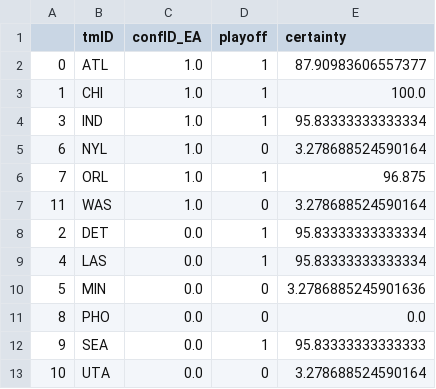
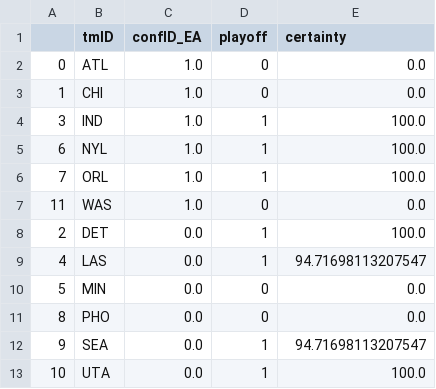
Before and after one commit to 13luiscabral13/AC, a CSV file: predictions/decision_tree_predictions.csv, drawn as a sheet.

```diff
--- a/predictions/decision_tree_predictions.csv
+++ b/predictions/decision_tree_predictions.csv
@@ -1,13 +1,13 @@
 ,tmID,confID_EA,playoff,certainty
-0,ATL,1.0,1,87.90983606557377
-1,CHI,1.0,1,100.0
-3,IND,1.0,1,95.83333333333334
-6,NYL,1.0,0,3.278688524590164
-7,ORL,1.0,1,96.875
-11,WAS,1.0,0,3.278688524590164
-2,DET,0.0,1,95.83333333333334
-4,LAS,0.0,1,95.83333333333334
-5,MIN,0.0,0,3.2786885245901636
+0,ATL,1.0,0,0.0
+1,CHI,1.0,0,0.0
+3,IND,1.0,1,100.0
+6,NYL,1.0,1,100.0
+7,ORL,1.0,1,100.0
+11,WAS,1.0,0,0.0
+2,DET,0.0,1,100.0
+4,LAS,0.0,1,94.71698113207547
+5,MIN,0.0,0,0.0
 8,PHO,0.0,0,0.0
-9,SEA,0.0,1,95.83333333333333
-10,UTA,0.0,0,3.278688524590164
+9,SEA,0.0,1,94.71698113207547
+10,UTA,0.0,1,100.0
```
Also changed, not shown: predictions/naive_bayes_predictions.csv, predictions/neural_network_predictions.csv, 4 other files.
